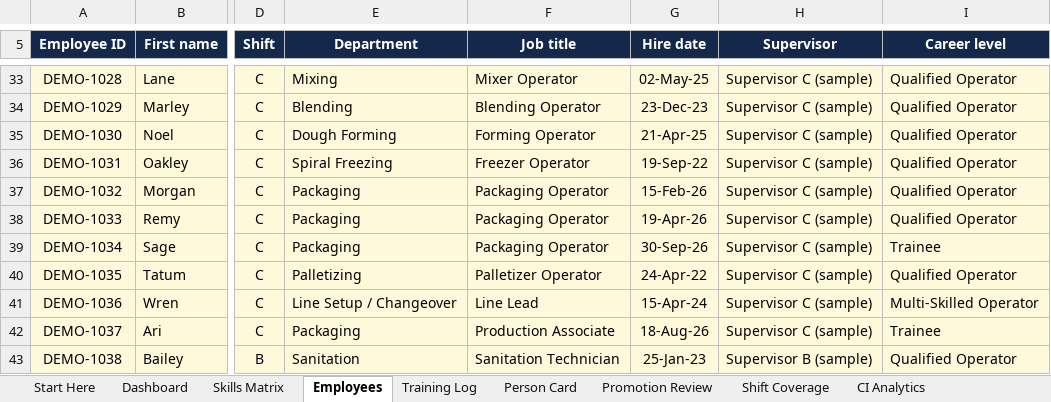
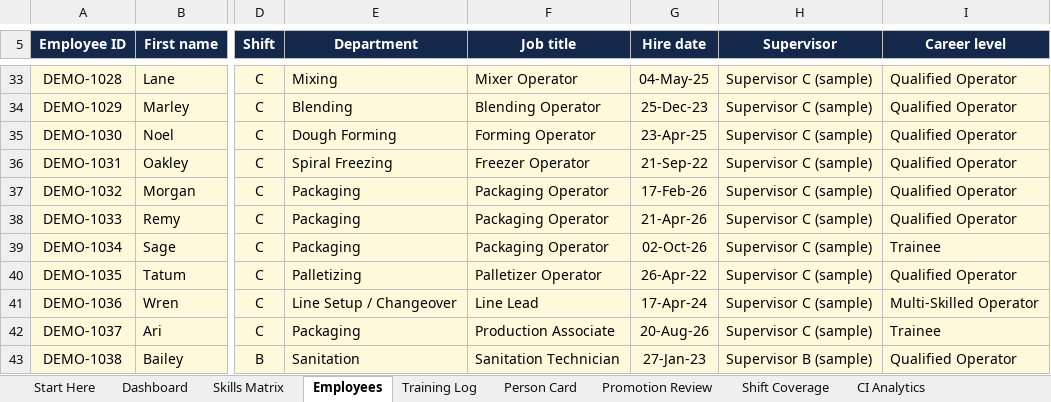
Before and after one commit to mabendeh/QMS_System1, an Excel workbook: training/CHG_Skills_Career_System.xlsx, sheet Employees, drawn as a sheet; only a part is shown, gaps mark what is left out; values as stored, in another font and other column widths than the file's, no borders; charts and pictures and conditional formats not drawn; the diff covers the shown part only; the diff names each change by its address in the sheet, - before the commit and + after, or states it on an @@ line.

```diff
--- a/training/CHG_Skills_Career_System.xlsx (sheet Employees)
+++ b/training/CHG_Skills_Career_System.xlsx (sheet Employees)
-G33 (Hire date): 02-May-25
+G33 (Hire date): 04-May-25
-G34 (Hire date): 23-Dec-23
+G34 (Hire date): 25-Dec-23
-G35 (Hire date): 21-Apr-25
+G35 (Hire date): 23-Apr-25
-G36 (Hire date): 19-Sep-22
+G36 (Hire date): 21-Sep-22
-G37 (Hire date): 15-Feb-26
+G37 (Hire date): 17-Feb-26
-G38 (Hire date): 19-Apr-26
+G38 (Hire date): 21-Apr-26
-G39 (Hire date): 30-Sep-26
+G39 (Hire date): 02-Oct-26
-G40 (Hire date): 24-Apr-22
+G40 (Hire date): 26-Apr-22
-G41 (Hire date): 15-Apr-24
+G41 (Hire date): 17-Apr-24
-G42 (Hire date): 18-Aug-26
+G42 (Hire date): 20-Aug-26
-G43 (Hire date): 25-Jan-23
+G43 (Hire date): 27-Jan-23
```
Also changed, not shown: 27 edited cells elsewhere in this sheet, sheet Training Log, sheet CI Analytics, sheet Person Card, sheet Start Here, sheet Promotion Review, other sheet tabs, charts or pictures, 3 other files.
